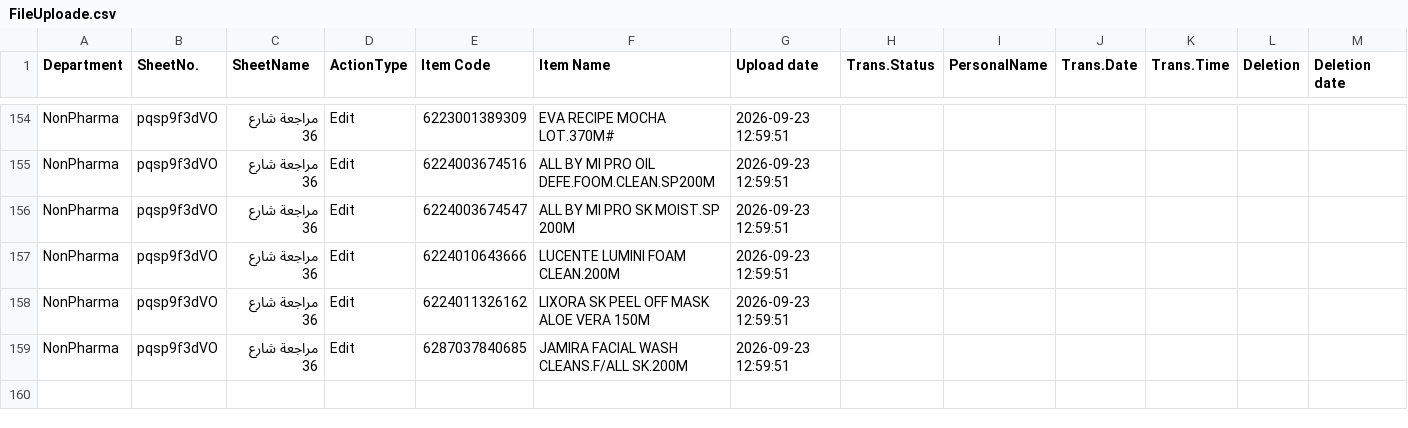
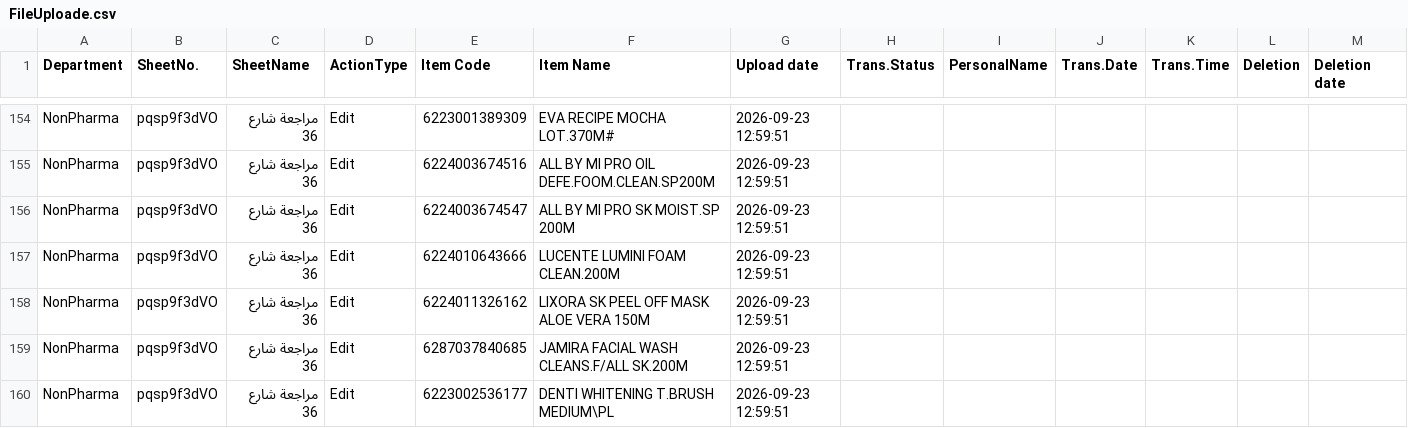
Before and after one commit to sysorapro/warehouse-scanner-Data, a CSV file: FileUploade.csv, drawn as a sheet; only a part is shown, gaps mark what is left out.

Commit message:
Update FileUploade.csv

```diff
--- a/FileUploade.csv
+++ b/FileUploade.csv
@@ -159 +159,2 @@ NonPharma,pqsp9f3dVO,مراجعة شارع 36,Edit,6224011326162,LIXORA SK PEEL
 NonPharma,pqsp9f3dVO,مراجعة شارع 36,Edit,6287037840685,JAMIRA FACIAL WASH CLEANS.F/ALL SK.200M,2026-09-23 12:59:51,,,,,,
+NonPharma,pqsp9f3dVO,مراجعة شارع 36,Edit,6223002536177,DENTI WHITENING T.BRUSH MEDIUM\PL,2026-09-23 12:59:51,,,,,,
```
